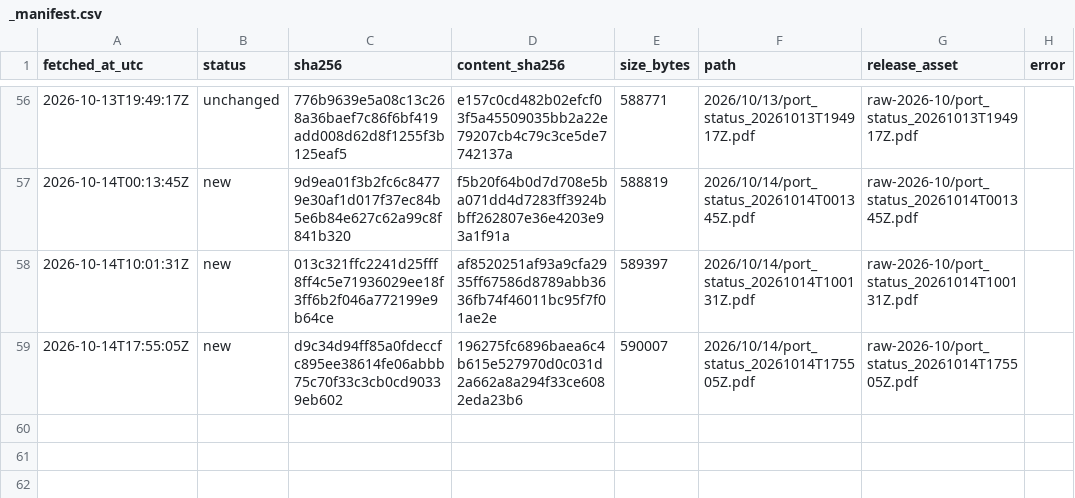
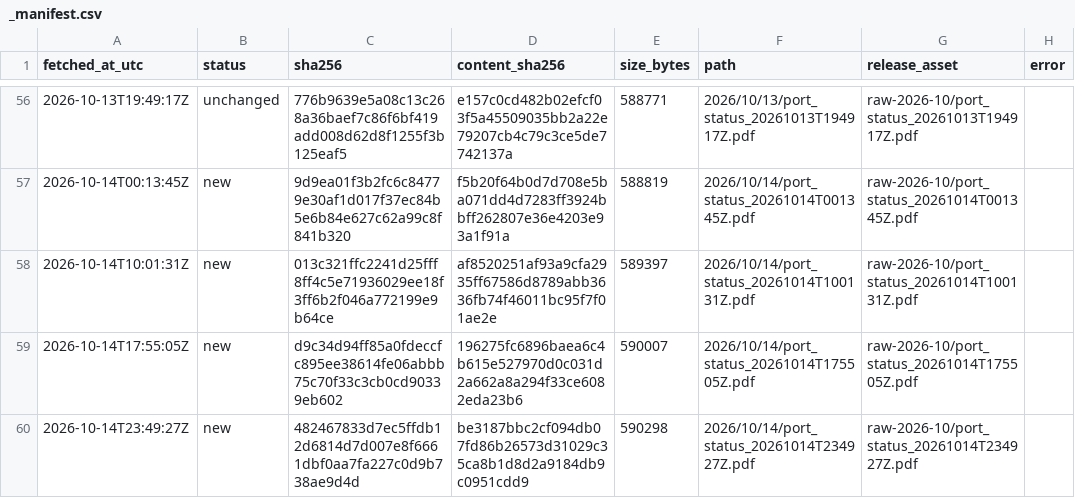
Before and after one commit to abdessamed-britah/djendjen-bellara-twin, a CSV file: data/raw/port_status/_manifest.csv, drawn as a sheet; only a part is shown, gaps mark what is left out; the diff names each change by its address in the sheet, - before the commit and + after, or states it on an @@ line.

```diff
--- a/data/raw/port_status/_manifest.csv
+++ b/data/raw/port_status/_manifest.csv
+row 60: 2026-10-14T23:49:27Z | new | 482467833d7ec5ffdb12d6814d7d007e8f6661dbf0aa7fa227c0d9b738ae9d4d | be3187bbc2cf094db07fd86b26573d31029c35ca8b1d8d2a9184db9c0951cdd9 | 590298 | 2026/10/14/port_status_20261014T234927Z.pdf | raw-2026-10/port_status_20261014T234927Z.pdf
```
Also changed, not shown: data/clean/observations.csv.
